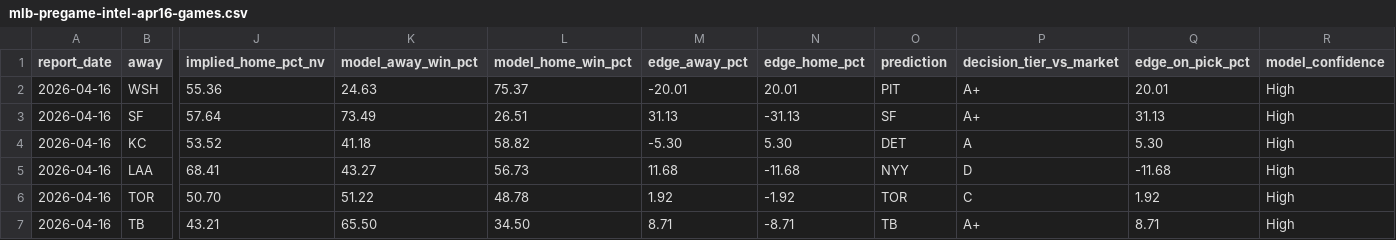
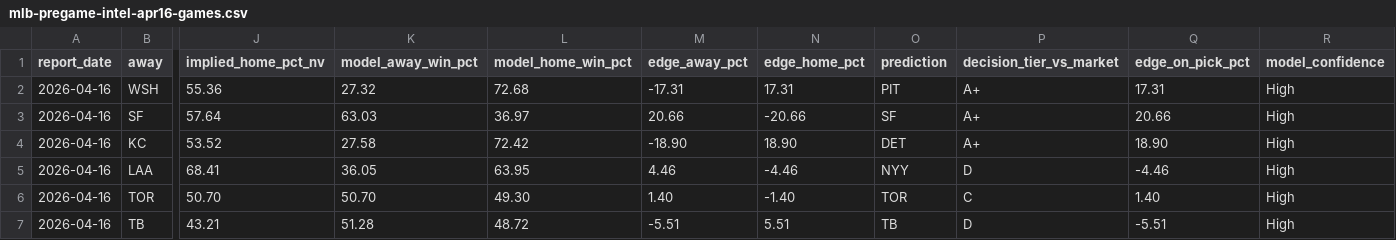
Before and after one commit to christianbmay23/black-sheep-mlb, a CSV file: canvases/exports/mlb-pregame-intel-apr16-games.csv, drawn as a sheet; only a part is shown, gaps mark what is left out; the diff covers the shown part only; the diff names each change by its address in the sheet, - before the commit and + after, or states it on an @@ line.

```diff
--- a/canvases/exports/mlb-pregame-intel-apr16-games.csv
+++ b/canvases/exports/mlb-pregame-intel-apr16-games.csv
-K2 (model_away_win_pct): 24.63
+K2 (model_away_win_pct): 27.32
-L2 (model_home_win_pct): 75.37
+L2 (model_home_win_pct): 72.68
-M2 (edge_away_pct): -20.01
+M2 (edge_away_pct): -17.31
-N2 (edge_home_pct): 20.01
+N2 (edge_home_pct): 17.31
-Q2 (edge_on_pick_pct): 20.01
+Q2 (edge_on_pick_pct): 17.31
-K3 (model_away_win_pct): 73.49
+K3 (model_away_win_pct): 63.03
-L3 (model_home_win_pct): 26.51
+L3 (model_home_win_pct): 36.97
-M3 (edge_away_pct): 31.13
+M3 (edge_away_pct): 20.66
-N3 (edge_home_pct): -31.13
+N3 (edge_home_pct): -20.66
-Q3 (edge_on_pick_pct): 31.13
+Q3 (edge_on_pick_pct): 20.66
-K4 (model_away_win_pct): 41.18
+K4 (model_away_win_pct): 27.58
-L4 (model_home_win_pct): 58.82
+L4 (model_home_win_pct): 72.42
-M4 (edge_away_pct): -5.30
+M4 (edge_away_pct): -18.90
-N4 (edge_home_pct): 5.30
+N4 (edge_home_pct): 18.90
-P4 (decision_tier_vs_market): A
+P4 (decision_tier_vs_market): A+
-Q4 (edge_on_pick_pct): 5.30
+Q4 (edge_on_pick_pct): 18.90
-K5 (model_away_win_pct): 43.27
+K5 (model_away_win_pct): 36.05
-L5 (model_home_win_pct): 56.73
+L5 (model_home_win_pct): 63.95
-M5 (edge_away_pct): 11.68
+M5 (edge_away_pct): 4.46
-N5 (edge_home_pct): -11.68
+N5 (edge_home_pct): -4.46
-Q5 (edge_on_pick_pct): -11.68
+Q5 (edge_on_pick_pct): -4.46
-K6 (model_away_win_pct): 51.22
+K6 (model_away_win_pct): 50.70
-L6 (model_home_win_pct): 48.78
+L6 (model_home_win_pct): 49.30
-M6 (edge_away_pct): 1.92
+M6 (edge_away_pct): 1.40
-N6 (edge_home_pct): -1.92
+N6 (edge_home_pct): -1.40
-Q6 (edge_on_pick_pct): 1.92
+Q6 (edge_on_pick_pct): 1.40
-K7 (model_away_win_pct): 65.50
+K7 (model_away_win_pct): 51.28
-L7 (model_home_win_pct): 34.50
+L7 (model_home_win_pct): 48.72
-M7 (edge_away_pct): 8.71
+M7 (edge_away_pct): -5.51
-N7 (edge_home_pct): -8.71
+N7 (edge_home_pct): 5.51
-P7 (decision_tier_vs_market): A+
+P7 (decision_tier_vs_market): D
-Q7 (edge_on_pick_pct): 8.71
+Q7 (edge_on_pick_pct): -5.51
```
Also changed, not shown: 22 edited cells elsewhere in this file, canvases/exports/mlb-pregame-intel-apr16-batter-outlooks.csv, 2 other files.
